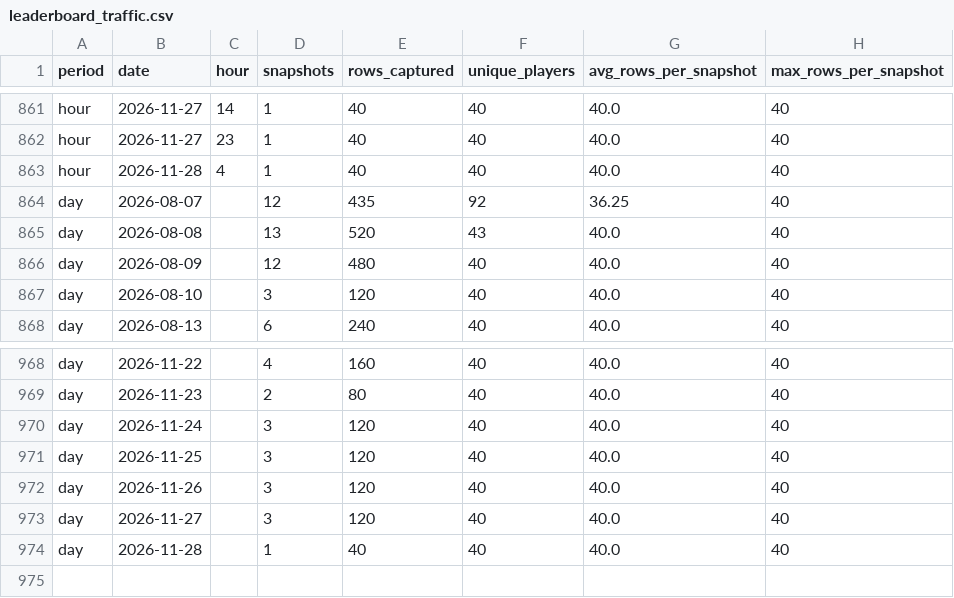
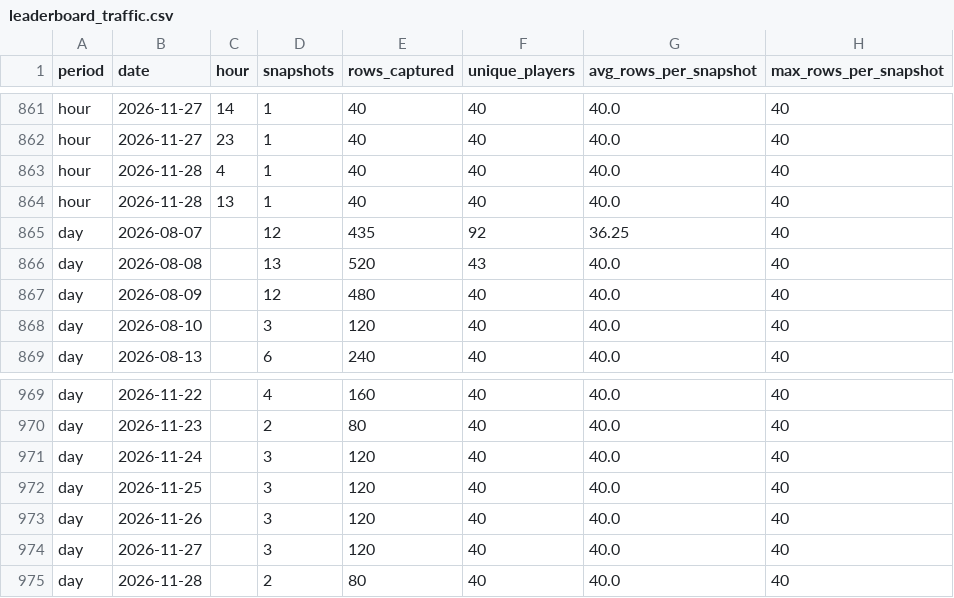
Before and after one commit to elnaipe2025-pixel/ggpoker-leaderboard, a CSV file: leaderboard_traffic.csv, drawn as a sheet; only a part is shown, gaps mark what is left out.

```diff
--- a/leaderboard_traffic.csv
+++ b/leaderboard_traffic.csv
@@ -863,2 +863,3 @@ hour,2026-11-27,23,1,40,40,40.0,40
 hour,2026-11-28,4,1,40,40,40.0,40
+hour,2026-11-28,13,1,40,40,40.0,40
 day,2026-08-07,,12,435,92,36.25,40
@@ -973,2 +974,2 @@ day,2026-11-26,,3,120,40,40.0,40
 day,2026-11-27,,3,120,40,40.0,40
-day,2026-11-28,,1,40,40,40.0,40
+day,2026-11-28,,2,80,40,40.0,40
```
Also changed, not shown: 3 other files.
